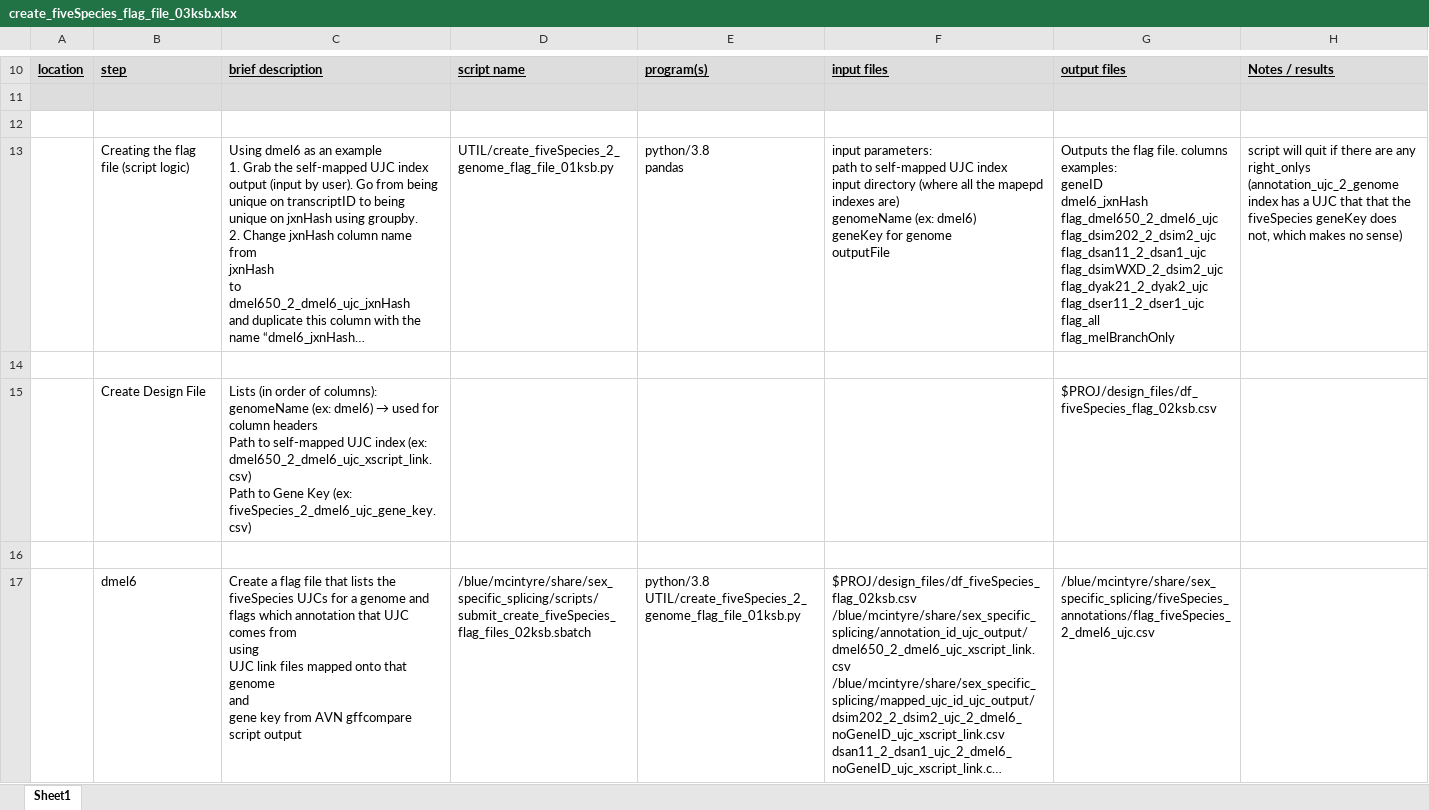
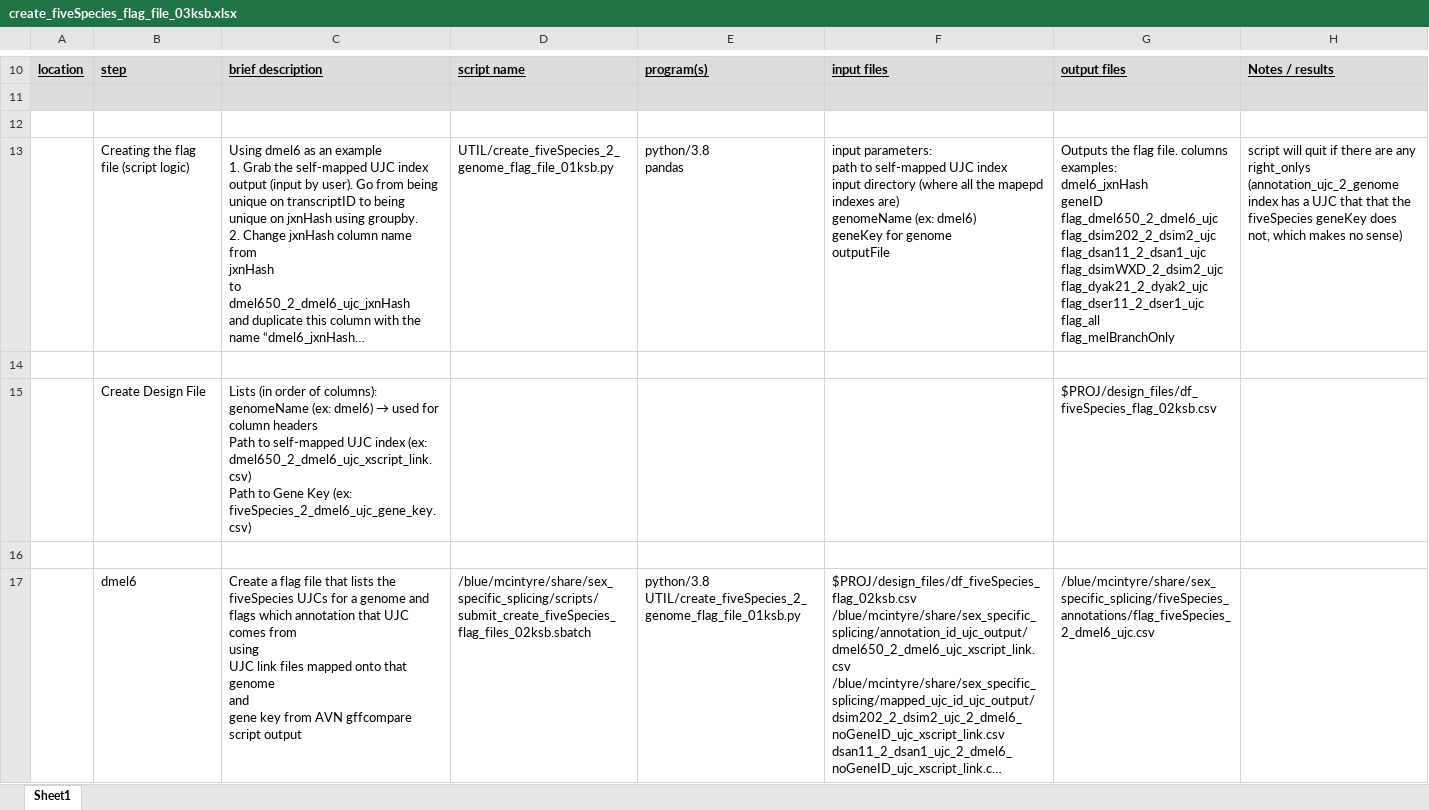
Before and after one commit to McIntyre-Lab/papers, an Excel workbook: bankole_sex_specific_splicing_2024/documentation/create_fiveSpecies_flag_file_03ksb.xlsx, sheet Sheet1, drawn as a sheet; only a part is shown, gaps mark what is left out; long unchanged cells end in …; values as stored, in another font and other column widths than the file's, no borders; ↵ is a line break in a cell; the diff names each change by its address in the sheet, - before the commit and + after, or states it on an @@ line.

```diff
--- a/bankole_sex_specific_splicing_2024/documentation/create_fiveSpecies_flag_file_03ksb.xlsx (sheet Sheet1)
+++ b/bankole_sex_specific_splicing_2024/documentation/create_fiveSpecies_flag_file_03ksb.xlsx (sheet Sheet1)
-G13: …columns examples: ↵ geneID ↵ dmel6_jxnHash ↵ flag_dmel650_2_dmel6_ujc ↵ flag_dsim202_2_dsim2_ujc…
+G13: …columns examples: ↵ dmel6_jxnHash ↵ geneID ↵ flag_dmel650_2_dmel6_ujc ↵ flag_dsim202_2_dsim2_ujc…
```
Also changed, not shown: bankole_sex_specific_splicing_2024/documentation/create_fiveSpecies_annotation_per_genome_13ksb.xlsx, bankole_sex_specific_splicing_2024/documentation/map_ref_anno_to_ref_genome_and_ujc_03ksb.xlsx, 13 other files.
